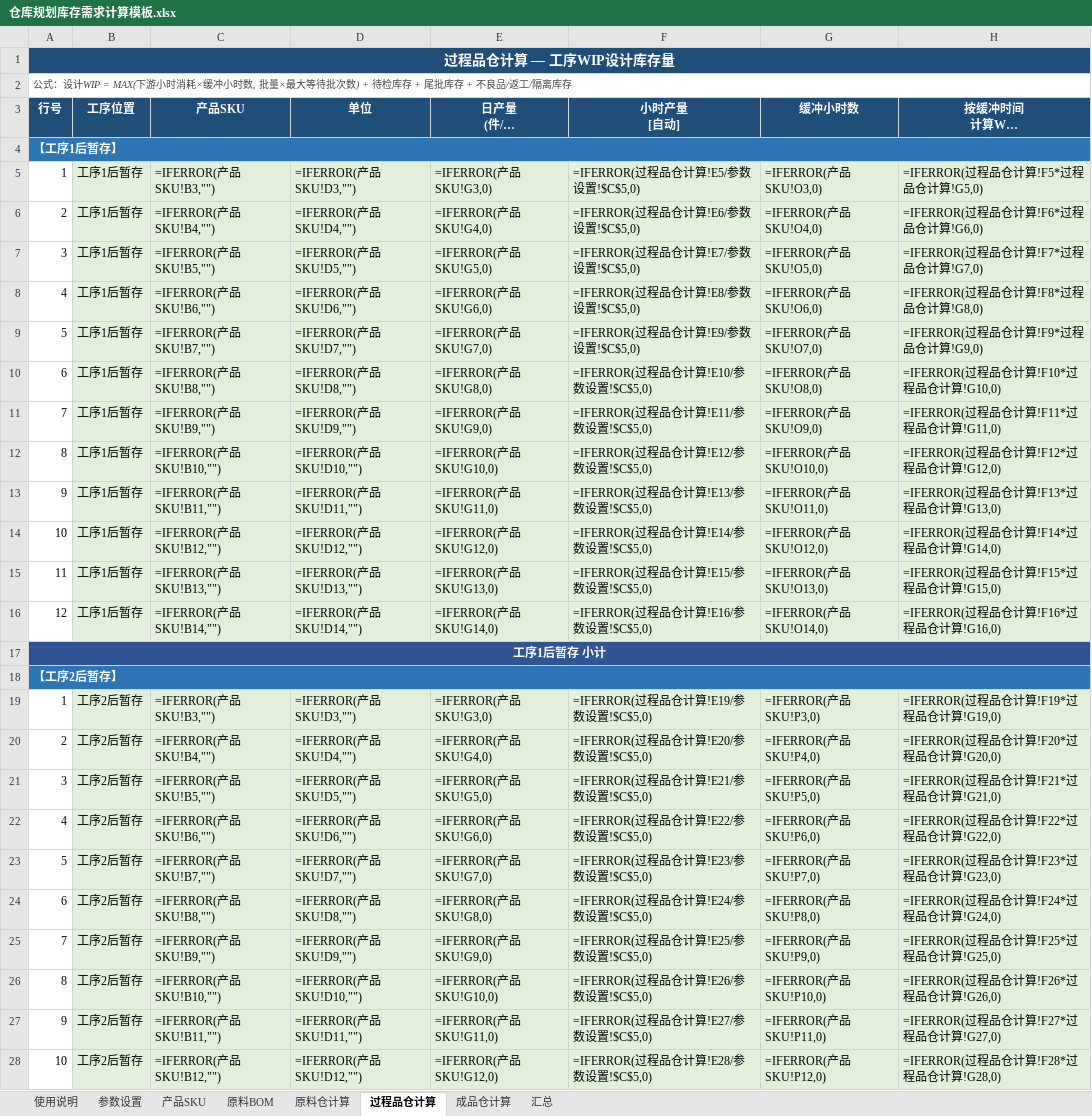
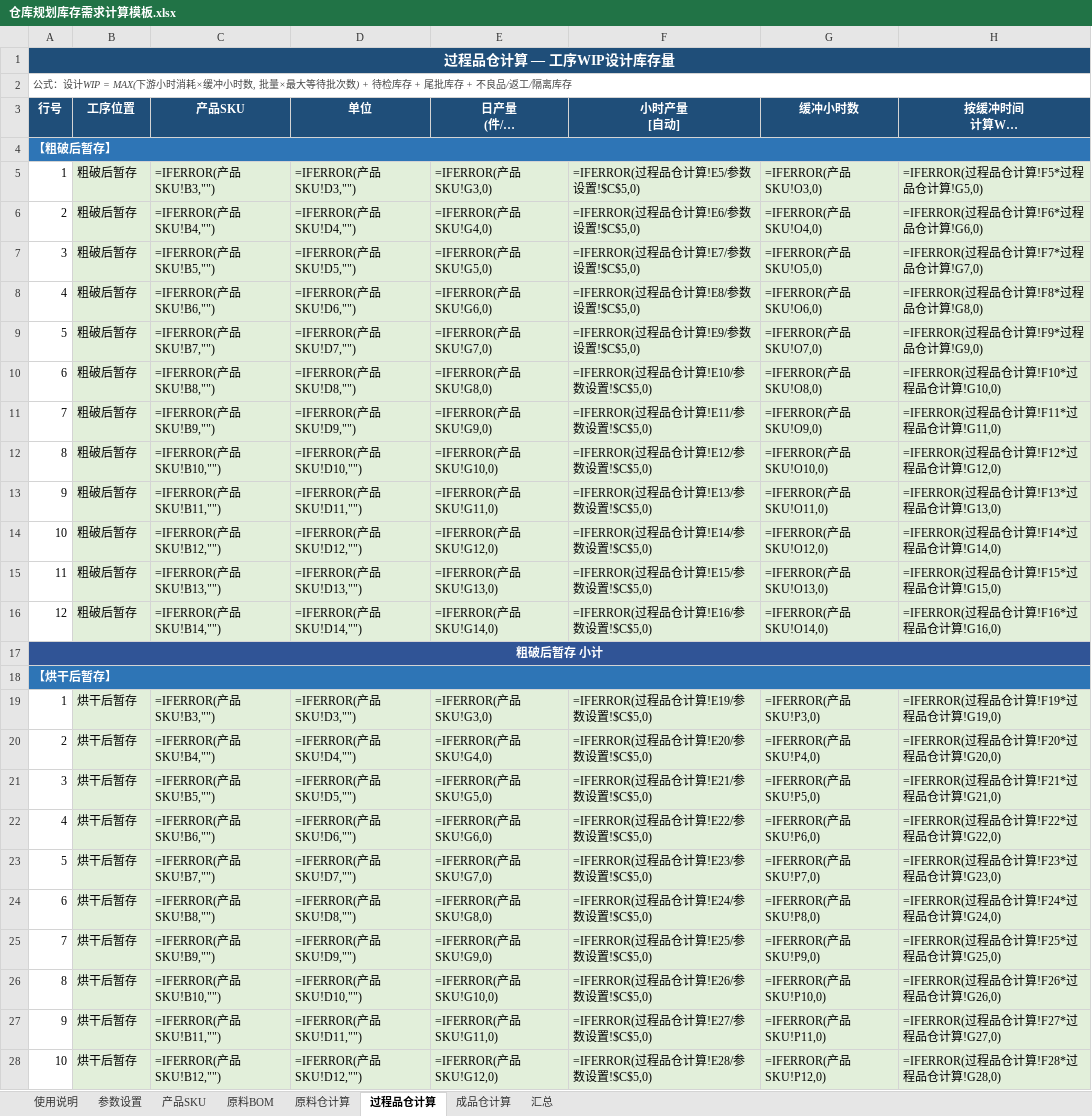
Before and after one commit to Xiaziqiuqian/awesome-claude-skills, an Excel workbook: manufacturing-warehouse-planning/仓库规划库存需求计算模板.xlsx, sheet 过程品仓计算, drawn as a sheet; only a part is shown; long unchanged cells end in …; values as stored, in another font and other column widths than the file's, no borders; formulas without a stored value are shown as written; the diff covers the shown part only; the diff names each change by its address in the sheet, - before the commit and + after, or states it on an @@ line.

```diff
--- a/manufacturing-warehouse-planning/仓库规划库存需求计算模板.xlsx (sheet 过程品仓计算)
+++ b/manufacturing-warehouse-planning/仓库规划库存需求计算模板.xlsx (sheet 过程品仓计算)
-A4 (行号): 【工序1后暂存】
+A4 (行号): 【粗破后暂存】
-B5:B16 (工序位置): 工序1后暂存
+B5:B16 (工序位置): 粗破后暂存
-A17 (行号): 工序1后暂存 小计
+A17 (行号): 粗破后暂存 小计
-A18 (行号): 【工序2后暂存】
+A18 (行号): 【烘干后暂存】
-B19:B28 (工序位置): 工序2后暂存
+B19:B28 (工序位置): 烘干后暂存
```
Also changed, not shown: 56 added rows and 19 edited cells elsewhere in this sheet, sheet 产品SKU, sheet 汇总, sheet 使用说明, 3 other files.
